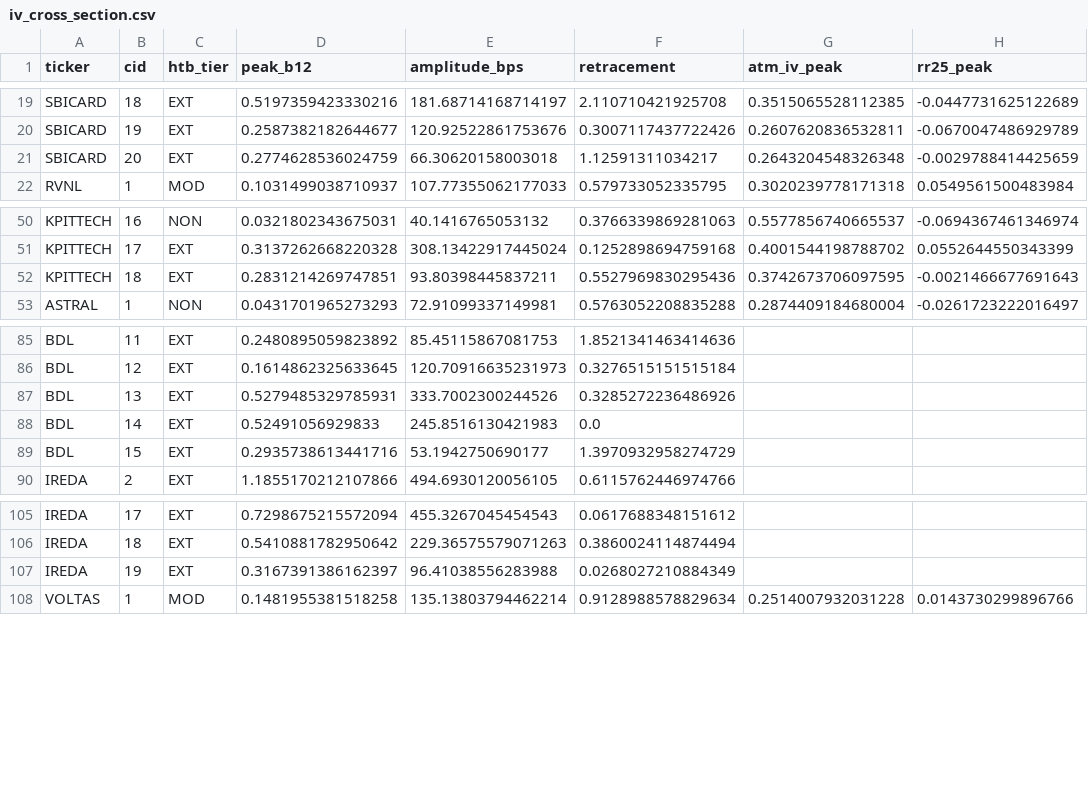
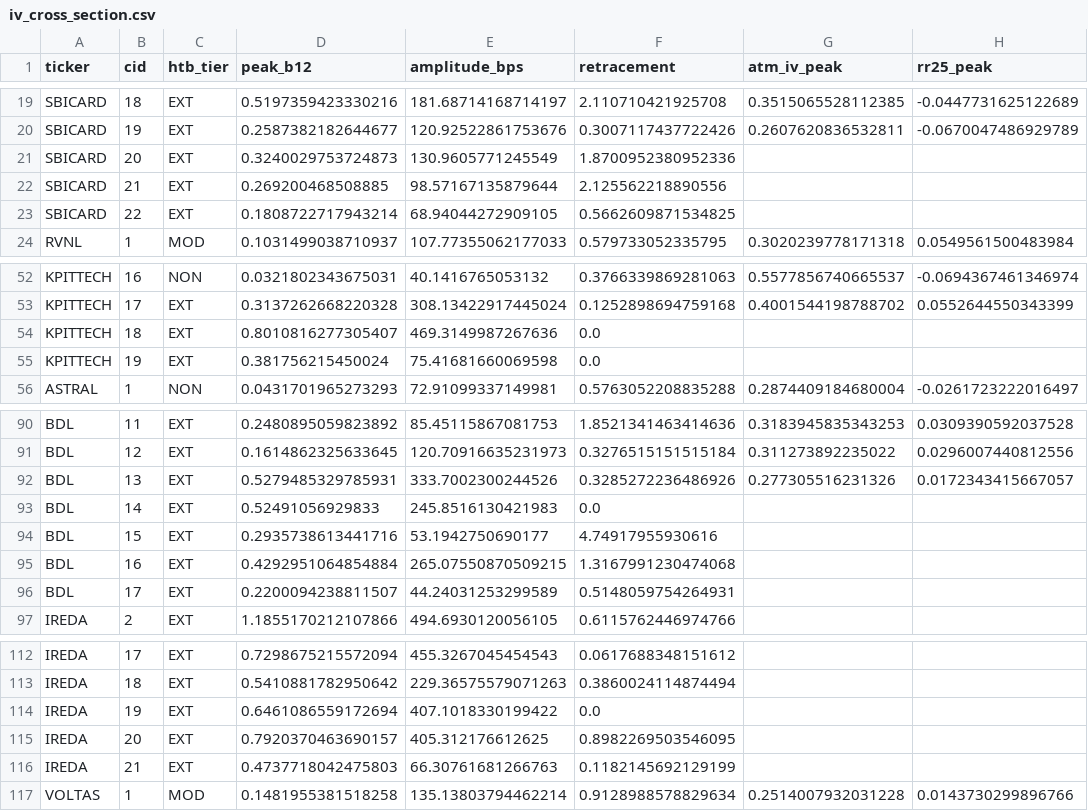
Before and after one commit to CommitKnit/borrow-rate-cycle, a CSV file: results/iv_cross_section.csv, drawn as a sheet; only a part is shown, gaps mark what is left out; addresses are those after the commit; the diff covers the shown part only; the diff names each change by its address in the sheet, - before the commit and + after, or states it on an @@ line.

```diff
--- a/results/iv_cross_section.csv
+++ b/results/iv_cross_section.csv
-D21 (peak_b12): 0.2774628536024759
+D21 (peak_b12): 0.3240029753724873
-E21 (amplitude_bps): 66.30620158003018
+E21 (amplitude_bps): 130.9605771245549
-F21 (retracement): 1.12591311034217
+F21 (retracement): 1.8700952380952336
-G21 (atm_iv_peak): 0.2643204548326348
+G21 (atm_iv_peak): (empty)
-H21 (rr25_peak): -0.0029788414425659
+H21 (rr25_peak): (empty)
+row 22: SBICARD | 21 | EXT | 0.269200468508885 | 98.57167135879644 | 2.125562218890556
+row 23: SBICARD | 22 | EXT | 0.1808722717943214 | 68.94044272909105 | 0.5662609871534825
-D54 (peak_b12): 0.2831214269747851
+D54 (peak_b12): 0.8010816277305407
-E54 (amplitude_bps): 93.80398445837211
+E54 (amplitude_bps): 469.3149987267636
-F54 (retracement): 0.5527969830295436
+F54 (retracement): 0.0
-G54 (atm_iv_peak): 0.3742673706097595
+G54 (atm_iv_peak): (empty)
-H54 (rr25_peak): -0.0021466677691643
+H54 (rr25_peak): (empty)
+row 55: KPITTECH | 19 | EXT | 0.381756215450024 | 75.41681660069598 | 0.0
-G90 (atm_iv_peak): (empty)
+G90 (atm_iv_peak): 0.3183945835343253
-H90 (rr25_peak): (empty)
+H90 (rr25_peak): 0.0309390592037528
-G91 (atm_iv_peak): (empty)
+G91 (atm_iv_peak): 0.311273892235022
-H91 (rr25_peak): (empty)
+H91 (rr25_peak): 0.0296007440812556
-G92 (atm_iv_peak): (empty)
+G92 (atm_iv_peak): 0.277305516231326
-H92 (rr25_peak): (empty)
+H92 (rr25_peak): 0.0172343415667057
-F94 (retracement): 1.3970932958274729
+F94 (retracement): 4.74917955930616
+row 95: BDL | 16 | EXT | 0.4292951064854884 | 265.07550870509215 | 1.3167991230474068
+row 96: BDL | 17 | EXT | 0.2200094238811507 | 44.24031253299589 | 0.5148059754264931
-D114 (peak_b12): 0.3167391386162397
+D114 (peak_b12): 0.6461086559172694
-E114 (amplitude_bps): 96.41038556283988
+E114 (amplitude_bps): 407.1018330199422
-F114 (retracement): 0.0268027210884349
+F114 (retracement): 0.0
+row 115: IREDA | 20 | EXT | 0.7920370463690157 | 405.312176612625 | 0.8982269503546095
+row 116: IREDA | 21 | EXT | 0.4737718042475803 | 66.30761681266763 | 0.1182145692129199
```
Also changed, not shown: 2 added rows and 30 edited cells elsewhere in this file, results/cycle_moments.csv, results/event_time_curve.csv, 32 other files.
